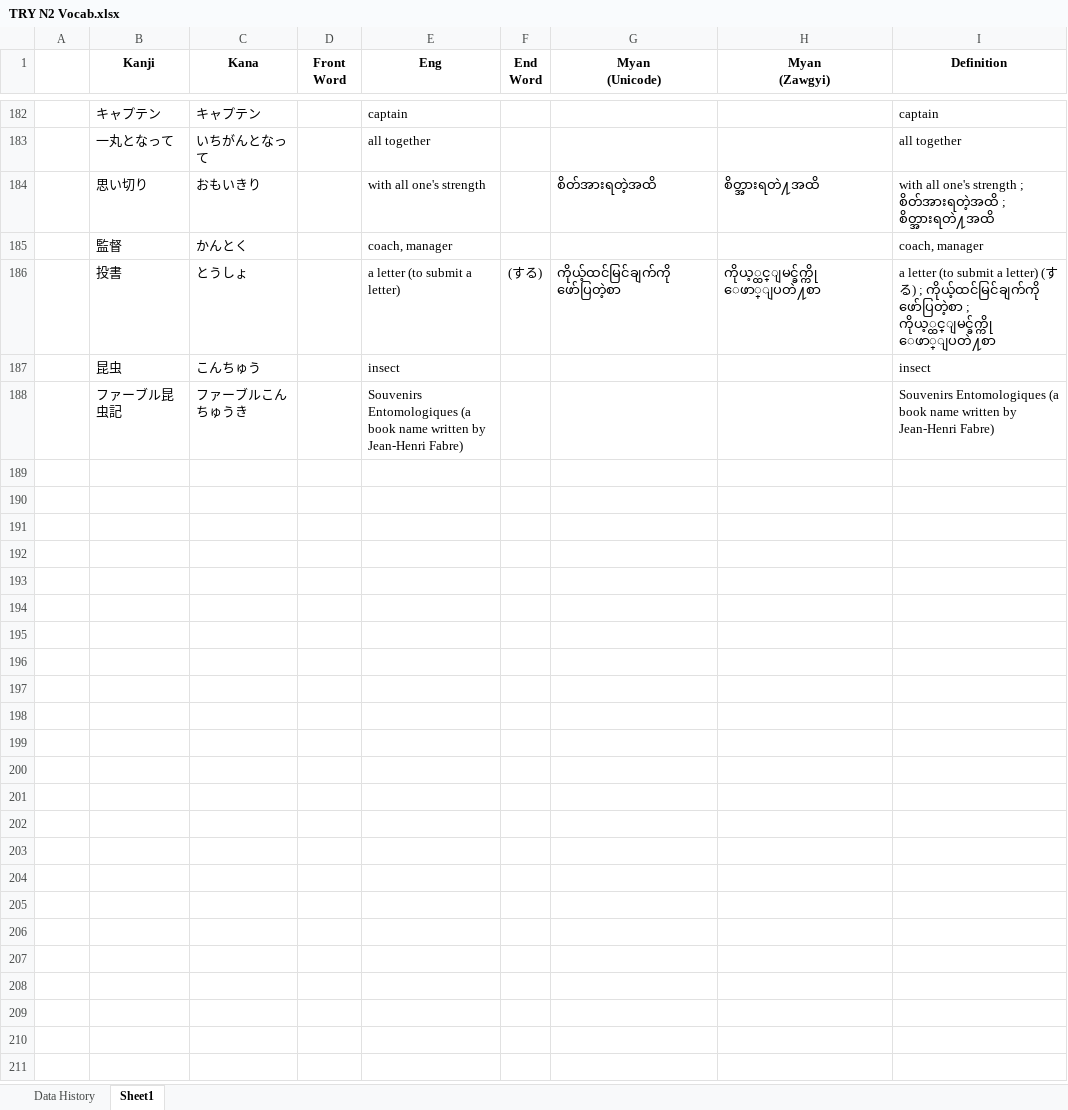
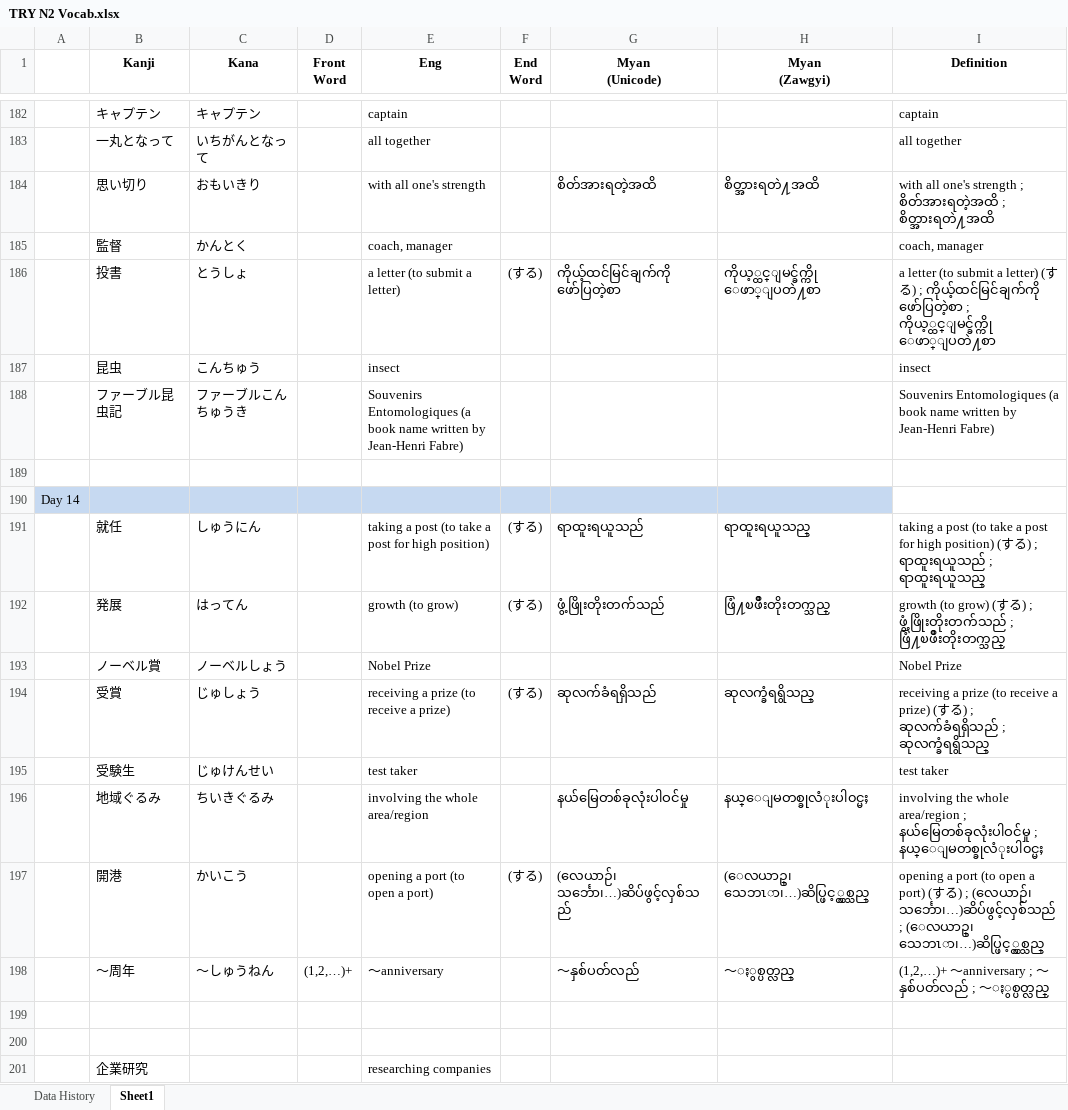
Before and after one commit to zawtunlatt/memrise-japanese-courses, an Excel workbook: preparing/TRY N2 Vocab.xlsx, sheet Sheet1, drawn as a sheet; only a part is shown, gaps mark what is left out; values as stored, in another font and other column widths than the file's, no borders; the diff names each change by its address in the sheet, - before the commit and + after, or states it on an @@ line.

Commit message:
TRY N2 Vocab.xlsx -> Day14 Words are added.

```diff
--- a/preparing/TRY N2 Vocab.xlsx (sheet Sheet1)
+++ b/preparing/TRY N2 Vocab.xlsx (sheet Sheet1)
+row 189: (empty)
+row 190: Day 14
+row 191:  | 就任 | しゅうにん |  | taking a post (to take a post for high position) | (する) | ရာထူးရယူသည် | ရာထူးရယူသည္ | taking a post (to take a post for high position) (する) ; ရာထူးရယူသည် ; ရာထူးရယူသည္
+row 192:  | 発展 | はってん |  | growth (to grow) | (する) | ဖွံ့ဖြိုးတိုးတက်သည် | ဖြံ႔ၿဖိဳးတိုးတက္သည္ | growth (to grow) (する) ; ဖွံ့ဖြိုးတိုးတက်သည် ; ဖြံ႔ၿဖိဳးတိုးတက္သည္
+row 193:  | ノーベル賞 | ノーベルしょう |  | Nobel Prize |  |  |  | Nobel Prize
+row 194:  | 受賞 | じゅしょう |  | receiving a prize (to receive a prize) | (する) | ဆုလက်ခံရရှိသည် | ဆုလက္ခံရရွိသည္ | receiving a prize (to receive a prize) (する) ; ဆုလက်ခံရရှိသည် ; ဆုလက္ခံရရွိသည္
+row 195:  | 受験生 | じゅけんせい |  | test taker |  |  |  | test taker
+row 196:  | 地域ぐるみ | ちいきぐるみ |  | involving the whole area/region |  | နယ်မြေတစ်ခုလုံးပါဝင်မှု | နယ္ေျမတစ္ခုလံုးပါ၀င္မႈ | involving the whole area/region ; နယ်မြေတစ်ခုလုံးပါဝင်မှု ; နယ္ေျမတစ္ခုလံုးပါ၀င္မႈ
+row 197:  | 開港 | かいこう |  | opening a port (to open a port) | (する) | (လေယာဉ်၊ သင်္ဘော၊…)ဆိပ်ဖွင့်လှစ်သည် | (ေလယာဥ္၊ သေဘၤာ၊…)ဆိပ္ဖြင့္လွစ္သည္ | opening a port (to open a port) (する) ; (လေယာဉ်၊ သင်္ဘော၊…)ဆိပ်ဖွင့်လှစ်သည် ; (ေလယာဥ္၊ သေဘၤာ၊…)ဆိပ္ဖြင့္လွစ္သည္
+row 198:  | ～周年 | ～しゅうねん | (1,2,…)+ | ～anniversary |  | ～နှစ်ပတ်လည် | ～ႏွစ္ပတ္လည္ | (1,2,…)+ ～anniversary ; ～နှစ်ပတ်လည် ; ～ႏွစ္ပတ္လည္
+row 199: (empty)
+row 200: (empty)
+row 201:  | 企業研究 |  |  | researching companies
```
Also changed, not shown: sheet Data History.
